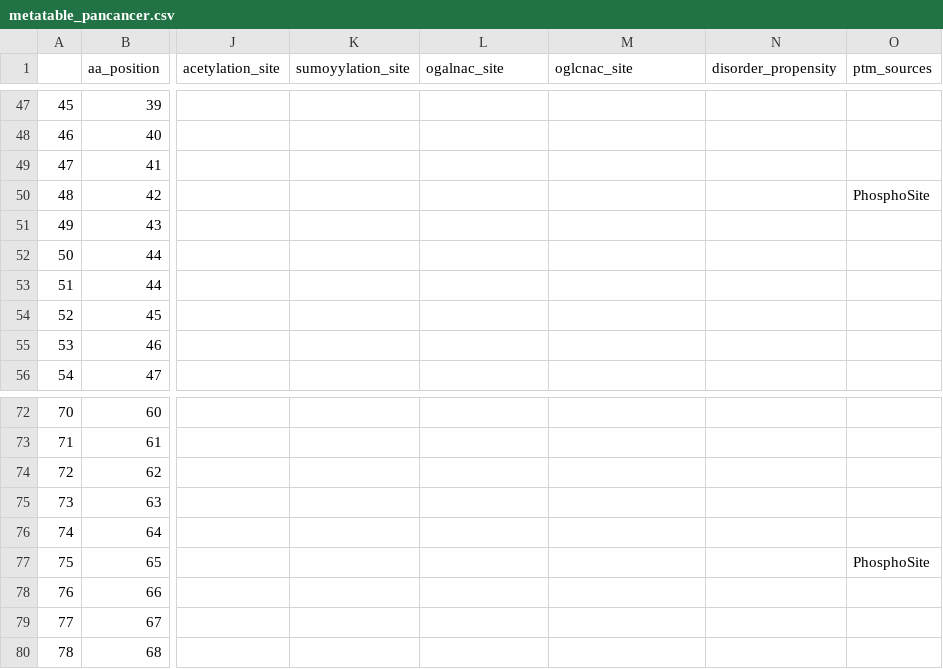
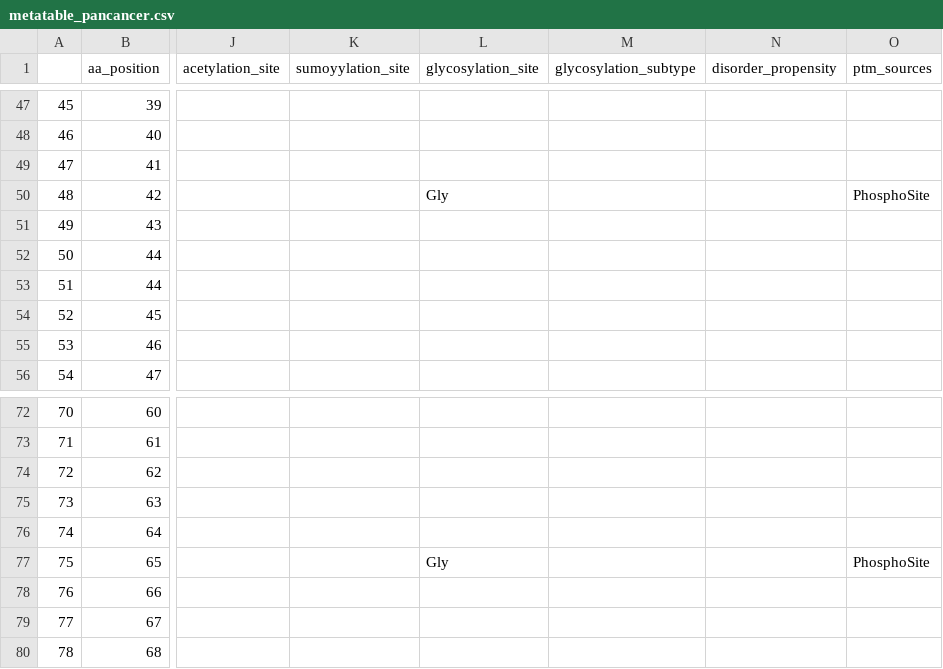
Before and after one commit to ELELAB/cancermuts, a CSV file: docs/metatable_pancancer.csv, drawn as a sheet; only a part is shown, gaps mark what is left out; the diff covers the shown part only; the diff names each change by its address in the sheet, - before the commit and + after, or states it on an @@ line.

Commit message:
Change format of PTM column for glycosylation #246

```diff
--- a/docs/metatable_pancancer.csv
+++ b/docs/metatable_pancancer.csv
-L1: ogalnac_site
+L1: glycosylation_site
-M1: oglcnac_site
+M1: glycosylation_subtype
-L50 (glycosylation_site): (empty)
+L50 (glycosylation_site): Gly
-L77 (glycosylation_site): (empty)
+L77 (glycosylation_site): Gly
```
Also changed, not shown: 13 edited cells elsewhere in this file, docs/metatable.csv, docs/metatable_non_canonical.csv, 5 other files.
